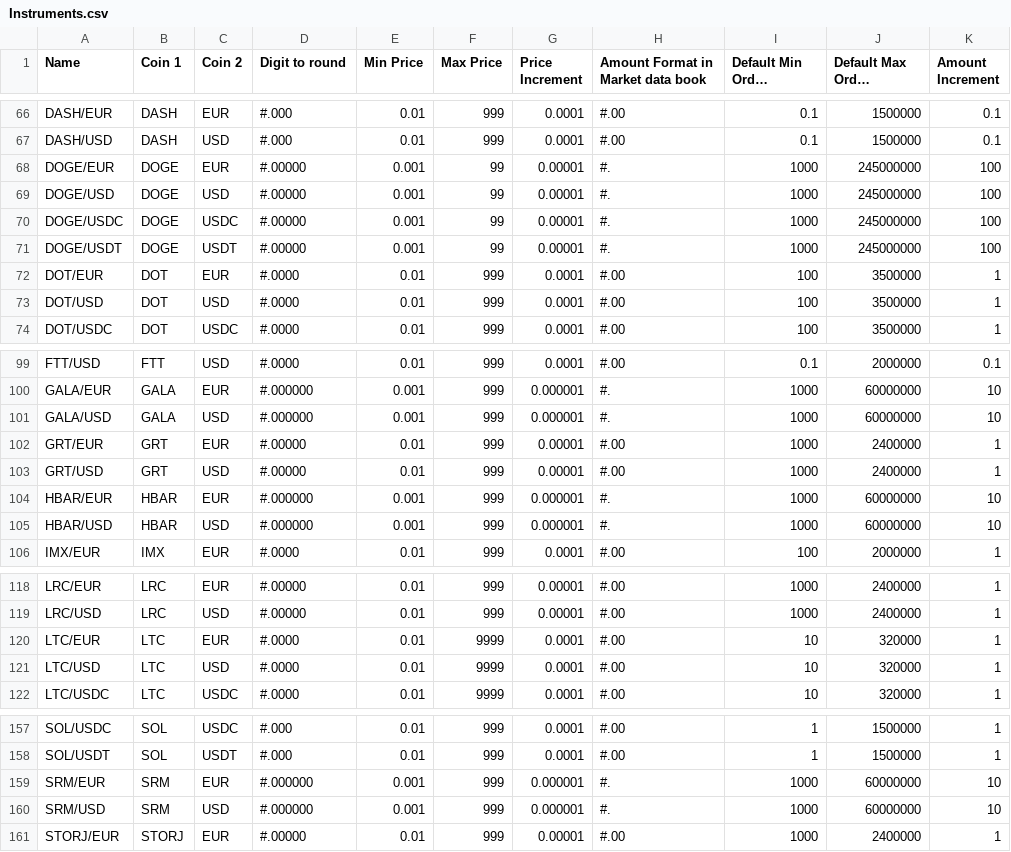
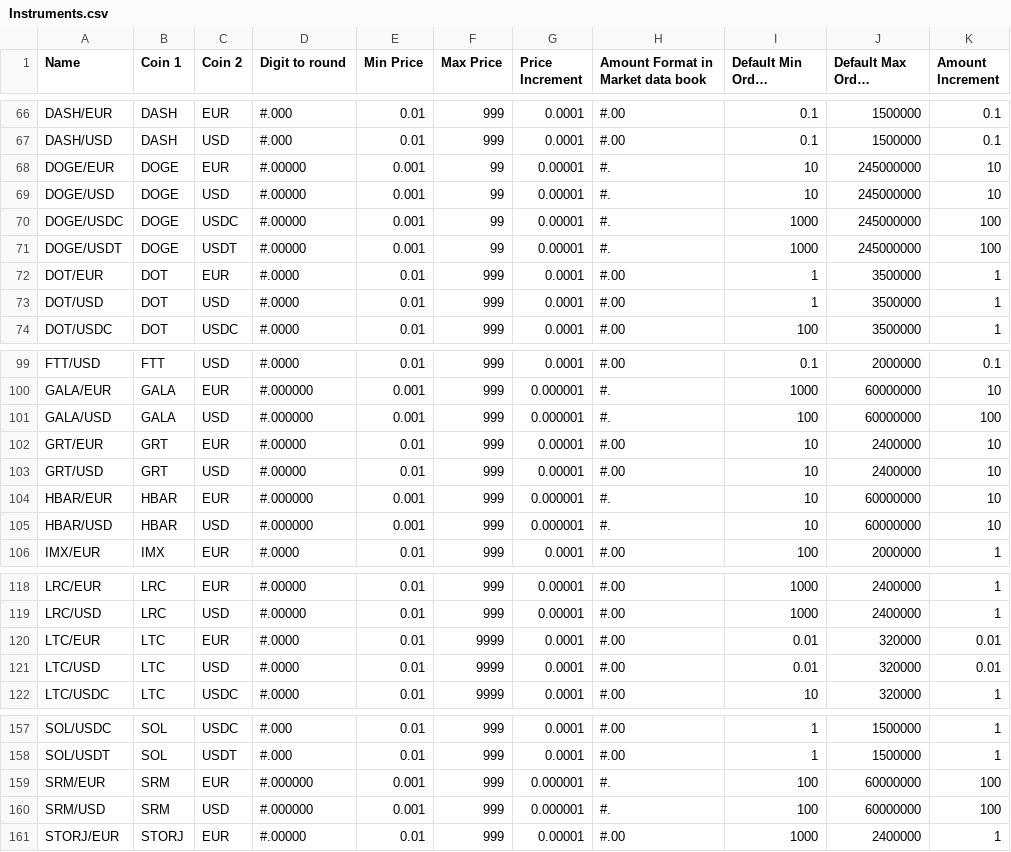
Before and after one commit to cypator/splate-api, a CSV file: source/doc/Instruments.csv, drawn as a sheet; only a part is shown, gaps mark what is left out; long unchanged cells end in …; the diff covers the shown part only.

Commit message:
Updated Instruments.csv with new data

```diff
--- a/source/doc/Instruments.csv
+++ b/source/doc/Instruments.csv
@@ -67,8 +67,8 @@ DASH/EUR,DASH,EUR,#.000,0.01,999,0.0001,#.00,0.1,1500000,0.1
 DASH/USD,DASH,USD,#.000,0.01,999,0.0001,#.00,0.1,1500000,0.1
-DOGE/EUR,DOGE,EUR,#.00000,0.001,99,0.00001,#.,1000,245000000,100
-DOGE/USD,DOGE,USD,#.00000,0.001,99,0.00001,#.,1000,245000000,100
+DOGE/EUR,DOGE,EUR,#.00000,0.001,99,0.00001,#.,10,245000000,10
+DOGE/USD,DOGE,USD,#.00000,0.001,99,0.00001,#.,10,245000000,10
 DOGE/USDC,DOGE,USDC,#.00000,0.001,99,0.00001,#.,1000,245000000,100
 DOGE/USDT,DOGE,USDT,#.00000,0.001,99,0.00001,#.,1000,245000000,100
-DOT/EUR,DOT,EUR,#.0000,0.01,999,0.0001,#.00,100,3500000,1
-DOT/USD,DOT,USD,#.0000,0.01,999,0.0001,#.00,100,3500000,1
+DOT/EUR,DOT,EUR,#.0000,0.01,999,0.0001,#.00,1,3500000,1
+DOT/USD,DOT,USD,#.0000,0.01,999,0.0001,#.00,1,3500000,1
 DOT/USDC,DOT,USDC,#.0000,0.01,999,0.0001,#.00,100,3500000,1
@@ -100,7 +100,7 @@ FTT/USD,FTT,USD,#.0000,0.01,999,0.0001,#.00,0.1,2000000,0.1
 GALA/EUR,GALA,EUR,#.000000,0.001,999,0.000001,#.,1000,60000000,10
-GALA/USD,GALA,USD,#.000000,0.001,999,0.000001,#.,1000,60000000,10
-GRT/EUR,GRT,EUR,#.00000,0.01,999,0.00001,#.00,1000,2400000,1
-GRT/USD,GRT,USD,#.00000,0.01,999,0.00001,#.00,1000,2400000,1
-HBAR/EUR,HBAR,EUR,#.000000,0.001,999,0.000001,#.,1000,60000000,10
-HBAR/USD,HBAR,USD,#.000000,0.001,999,0.000001,#.,1000,60000000,10
+GALA/USD,GALA,USD,#.000000,0.001,999,0.000001,#.,100,60000000,100
+GRT/EUR,GRT,EUR,#.00000,0.01,999,0.00001,#.00,10,2400000,10
+GRT/USD,GRT,USD,#.00000,0.01,999,0.00001,#.00,10,2400000,10
+HBAR/EUR,HBAR,EUR,#.000000,0.001,999,0.000001,#.,10,60000000,10
+HBAR/USD,HBAR,USD,#.000000,0.001,999,0.000001,#.,10,60000000,10
 IMX/EUR,IMX,EUR,#.0000,0.01,999,0.0001,#.00,100,2000000,1
@@ -119,4 +119,4 @@ LRC/EUR,LRC,EUR,#.00000,0.01,999,0.00001,#.00,1000,2400000,1
 LRC/USD,LRC,USD,#.00000,0.01,999,0.00001,#.00,1000,2400000,1
-LTC/EUR,LTC,EUR,#.0000,0.01,9999,0.0001,#.00,10,320000,1
-LTC/USD,LTC,USD,#.0000,0.01,9999,0.0001,#.00,10,320000,1
+LTC/EUR,LTC,EUR,#.0000,0.01,9999,0.0001,#.00,0.01,320000,0.01
+LTC/USD,LTC,USD,#.0000,0.01,9999,0.0001,#.00,0.01,320000,0.01
 LTC/USDC,LTC,USDC,#.0000,0.01,9999,0.0001,#.00,10,320000,1
@@ -158,4 +158,4 @@ SOL/USDC,SOL,USDC,#.000,0.01,999,0.0001,#.00,1,1500000,1
 SOL/USDT,SOL,USDT,#.000,0.01,999,0.0001,#.00,1,1500000,1
-SRM/EUR,SRM,EUR,#.000000,0.001,999,0.000001,#.,1000,60000000,10
-SRM/USD,SRM,USD,#.000000,0.001,999,0.000001,#.,1000,60000000,10
+SRM/EUR,SRM,EUR,#.000000,0.001,999,0.000001,#.,100,60000000,100
+SRM/USD,SRM,USD,#.000000,0.001,999,0.000001,#.,100,60000000,100
 STORJ/EUR,STORJ,EUR,#.00000,0.01,999,0.00001,#.00,1000,2400000,1
```
Also changed, not shown: 4 edited cells elsewhere in this file.
